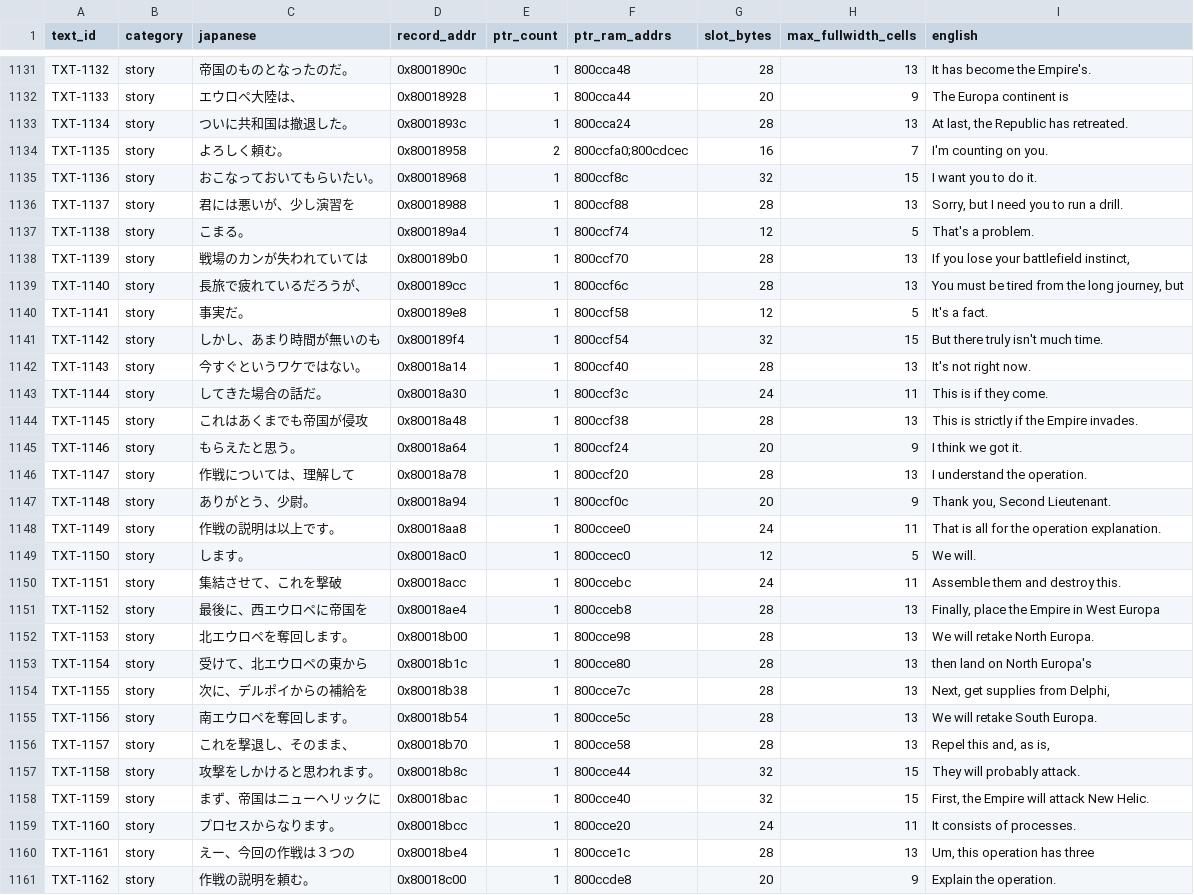
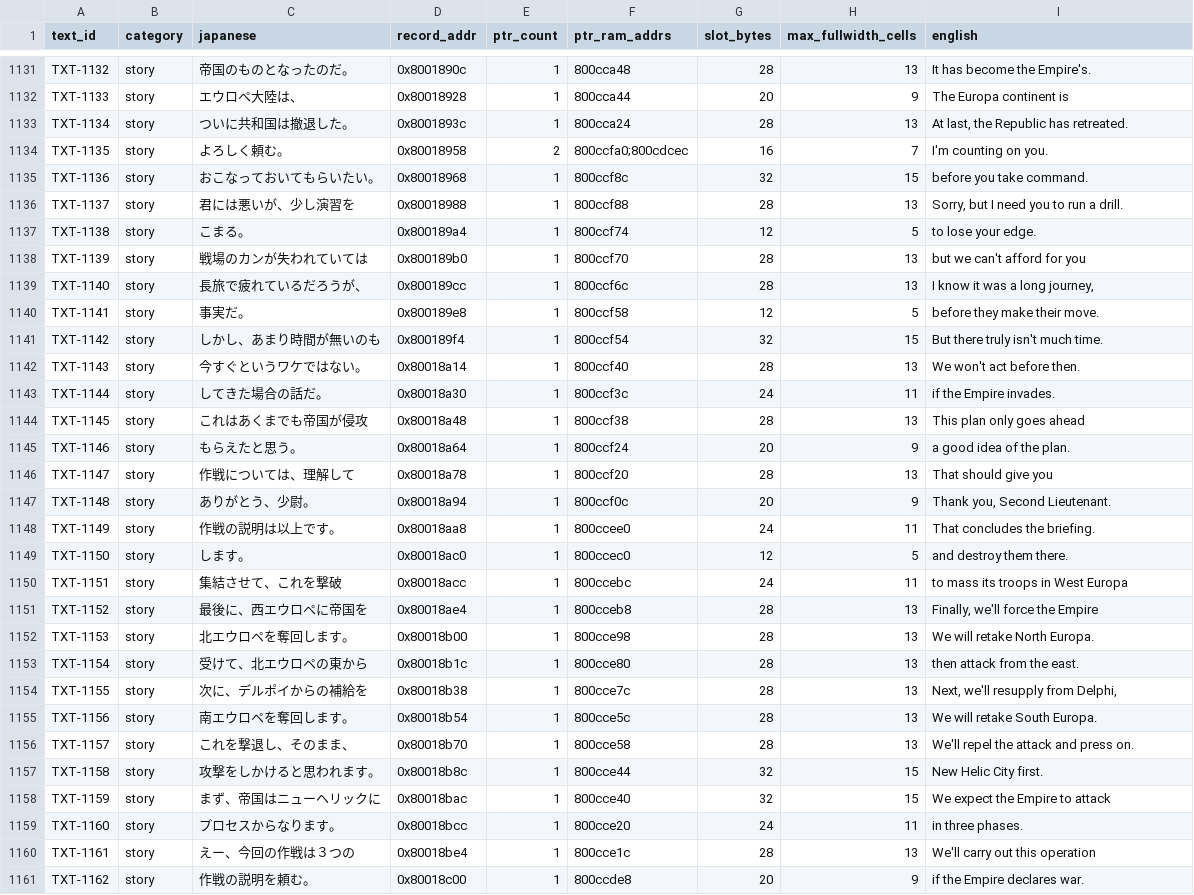
Before and after one commit to awest813/Zoids-Battle-Card-Game---Western-War, a CSV file: analysis/POINTER_REDIRECT_PLAN.csv, drawn as a sheet; only a part is shown, gaps mark what is left out; the diff covers the shown part only.

Commit message:
Polish the Republic briefing and translate the plains badge

```diff
--- a/analysis/POINTER_REDIRECT_PLAN.csv
+++ b/analysis/POINTER_REDIRECT_PLAN.csv
@@ -1134,28 +1134,28 @@ TXT-1134,story,ついに共和国は撤退した。,0x8001893c,1,800cca24,28,13,
 TXT-1135,story,よろしく頼む。,0x80018958,2,800ccfa0;800cdcec,16,7,I'm counting on you.
-TXT-1136,story,おこなっておいてもらいたい。,0x80018968,1,800ccf8c,32,15,I want you to do it.
+TXT-1136,story,おこなっておいてもらいたい。,0x80018968,1,800ccf8c,32,15,before you take command.
 TXT-1137,story,君には悪いが、少し演習を,0x80018988,1,800ccf88,28,13,"Sorry, but I need you to run a drill."
-TXT-1138,story,こまる。,0x800189a4,1,800ccf74,12,5,That's a problem.
-TXT-1139,story,戦場のカンが失われていては,0x800189b0,1,800ccf70,28,13,"If you lose your battlefield instinct,"
-TXT-1140,story,長旅で疲れているだろうが、,0x800189cc,1,800ccf6c,28,13,"You must be tired from the long journey, but"
-TXT-1141,story,事実だ。,0x800189e8,1,800ccf58,12,5,It's a fact.
+TXT-1138,story,こまる。,0x800189a4,1,800ccf74,12,5,to lose your edge.
+TXT-1139,story,戦場のカンが失われていては,0x800189b0,1,800ccf70,28,13,but we can't afford for you
+TXT-1140,story,長旅で疲れているだろうが、,0x800189cc,1,800ccf6c,28,13,"I know it was a long journey,"
+TXT-1141,story,事実だ。,0x800189e8,1,800ccf58,12,5,before they make their move.
 TXT-1142,story,しかし、あまり時間が無いのも,0x800189f4,1,800ccf54,32,15,But there truly isn't much time.
-TXT-1143,story,今すぐというワケではない。,0x80018a14,1,800ccf40,28,13,It's not right now.
-TXT-1144,story,してきた場合の話だ。,0x80018a30,1,800ccf3c,24,11,This is if they come.
-TXT-1145,story,これはあくまでも帝国が侵攻,0x80018a48,1,800ccf38,28,13,This is strictly if the Empire invades.
-TXT-1146,story,もらえたと思う。,0x80018a64,1,800ccf24,20,9,I think we got it.
-TXT-1147,story,作戦については、理解して,0x80018a78,1,800ccf20,28,13,I understand the operation.
+TXT-1143,story,今すぐというワケではない。,0x80018a14,1,800ccf40,28,13,We won't act before then.
+TXT-1144,story,してきた場合の話だ。,0x80018a30,1,800ccf3c,24,11,if the Empire invades.
+TXT-1145,story,これはあくまでも帝国が侵攻,0x80018a48,1,800ccf38,28,13,This plan only goes ahead
+TXT-1146,story,もらえたと思う。,0x80018a64,1,800ccf24,20,9,a good idea of the plan.
+TXT-1147,story,作戦については、理解して,0x80018a78,1,800ccf20,28,13,That should give you
 TXT-1148,story,ありがとう、少尉。,0x80018a94,1,800ccf0c,20,9,"Thank you, Second Lieutenant."
-TXT-1149,story,作戦の説明は以上です。,0x80018aa8,1,800ccee0,24,11,That is all for the operation explanation.
-TXT-1150,story,します。,0x80018ac0,1,800ccec0,12,5,We will.
-TXT-1151,story,集結させて、これを撃破,0x80018acc,1,800ccebc,24,11,Assemble them and destroy this.
-TXT-1152,story,最後に、西エウロペに帝国を,0x80018ae4,1,800cceb8,28,13,"Finally, place the Empire in West Europa"
+TXT-1149,story,作戦の説明は以上です。,0x80018aa8,1,800ccee0,24,11,That concludes the briefing.
+TXT-1150,story,します。,0x80018ac0,1,800ccec0,12,5,and destroy them there.
+TXT-1151,story,集結させて、これを撃破,0x80018acc,1,800ccebc,24,11,to mass its troops in West Europa
+TXT-1152,story,最後に、西エウロペに帝国を,0x80018ae4,1,800cceb8,28,13,"Finally, we'll force the Empire"
 TXT-1153,story,北エウロペを奪回します。,0x80018b00,1,800cce98,28,13,We will retake North Europa.
-TXT-1154,story,受けて、北エウロペの東から,0x80018b1c,1,800cce80,28,13,then land on North Europa's
-TXT-1155,story,次に、デルポイからの補給を,0x80018b38,1,800cce7c,28,13,"Next, get supplies from Delphi,"
+TXT-1154,story,受けて、北エウロペの東から,0x80018b1c,1,800cce80,28,13,then attack from the east.
+TXT-1155,story,次に、デルポイからの補給を,0x80018b38,1,800cce7c,28,13,"Next, we'll resupply from Delphi,"
 TXT-1156,story,南エウロペを奪回します。,0x80018b54,1,800cce5c,28,13,We will retake South Europa.
-TXT-1157,story,これを撃退し、そのまま、,0x80018b70,1,800cce58,28,13,"Repel this and, as is,"
-TXT-1158,story,攻撃をしかけると思われます。,0x80018b8c,1,800cce44,32,15,They will probably attack.
-TXT-1159,story,まず、帝国はニューヘリックに,0x80018bac,1,800cce40,32,15,"First, the Empire will attack New Helic."
-TXT-1160,story,プロセスからなります。,0x80018bcc,1,800cce20,24,11,It consists of processes.
-TXT-1161,story,えー、今回の作戦は３つの,0x80018be4,1,800cce1c,28,13,"Um, this operation has three"
-TXT-1162,story,作戦の説明を頼む。,0x80018c00,1,800ccde8,20,9,Explain the operation.
+TXT-1157,story,これを撃退し、そのまま、,0x80018b70,1,800cce58,28,13,We'll repel the attack and press on.
+TXT-1158,story,攻撃をしかけると思われます。,0x80018b8c,1,800cce44,32,15,New Helic City first.
+TXT-1159,story,まず、帝国はニューヘリックに,0x80018bac,1,800cce40,32,15,We expect the Empire to attack
+TXT-1160,story,プロセスからなります。,0x80018bcc,1,800cce20,24,11,in three phases.
+TXT-1161,story,えー、今回の作戦は３つの,0x80018be4,1,800cce1c,28,13,We'll carry out this operation
+TXT-1162,story,作戦の説明を頼む。,0x80018c00,1,800ccde8,20,9,if the Empire declares war.
```
Also changed, not shown: 13 edited cells elsewhere in this file, analysis/PHASE2_TRANSLATIONS.csv, analysis/TEXT_TRACKER.csv, 6 other files.
